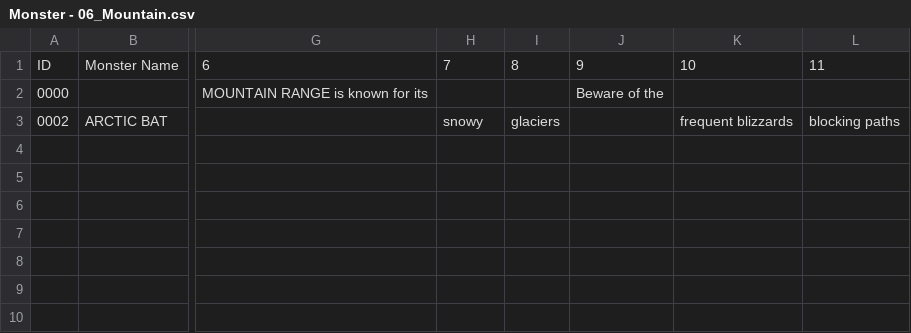
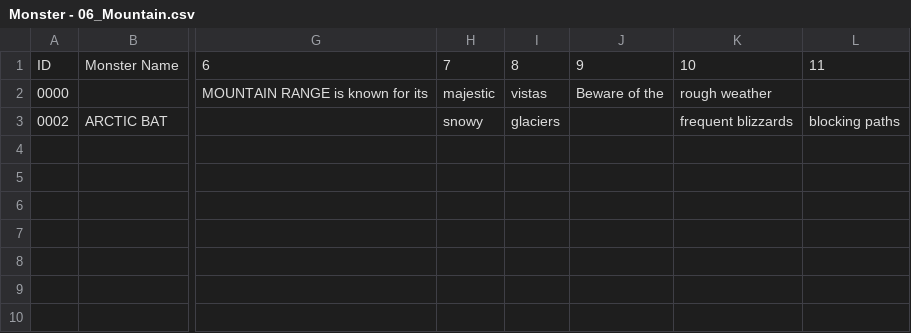
Before and after one commit to SaltyGoo/saltygoo.github.io, a CSV file: CSV/Monster - 06_Mountain.csv, drawn as a sheet; only a part is shown, gaps mark what is left out; the diff names each change by its address in the sheet, - before the commit and + after, or states it on an @@ line.

```diff
--- a/CSV/Monster - 06_Mountain.csv
+++ b/CSV/Monster - 06_Mountain.csv
-H2: (empty)
+H2: majestic
-I2: (empty)
+I2: vistas
-K2: (empty)
+K2: rough weather
```
Also changed, not shown: CSV/Monster - 01_Arctic.csv.
